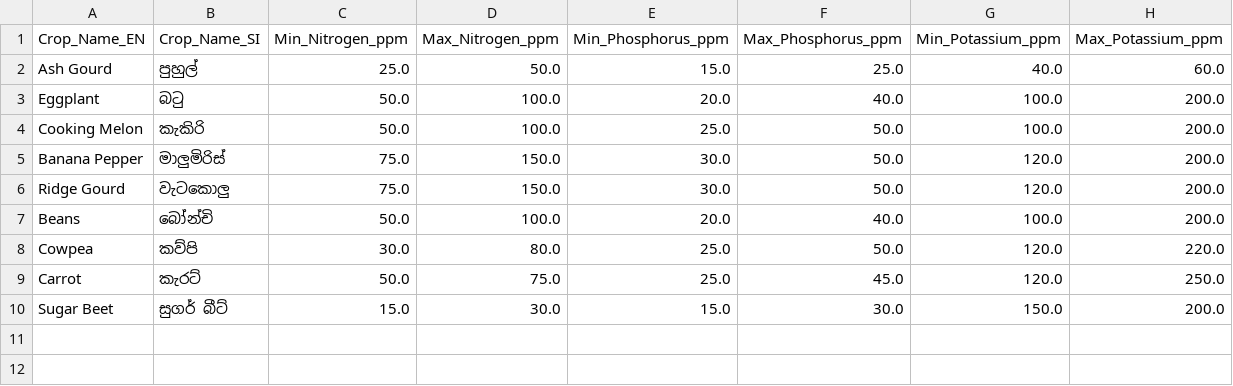
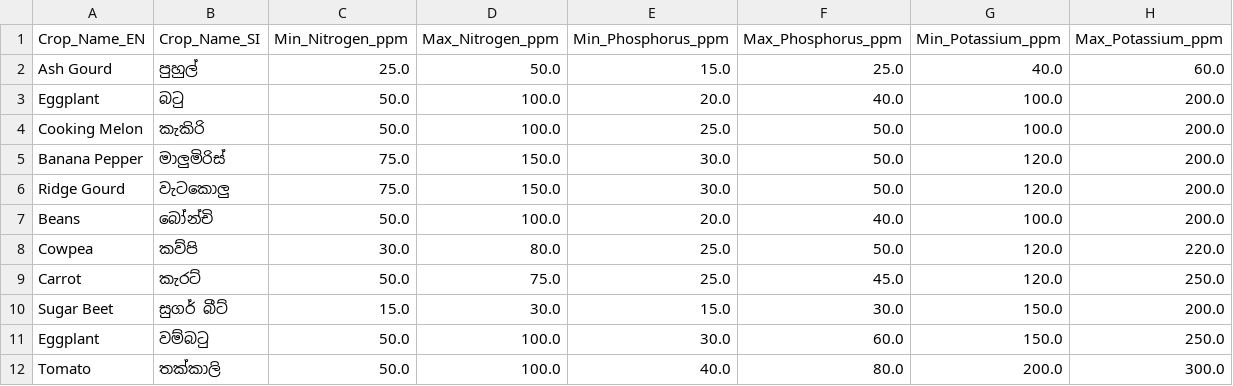
Before and after one commit to LAHIRUKBI/Agri-backend, a CSV file: model/data/nutrients_data_set.csv, drawn as a sheet; the diff names each change by its address in the sheet, - before the commit and + after, or states it on an @@ line.

```diff
--- a/model/data/nutrients_data_set.csv
+++ b/model/data/nutrients_data_set.csv
+row 11: Eggplant | වම්බටු | 50.0 | 100.0 | 30.0 | 60.0 | 150.0 | 250.0
+row 12: Tomato | තක්කාලි | 50.0 | 100.0 | 40.0 | 80.0 | 200.0 | 300.0
```
Also changed, not shown: datasets/soil_nutrients.csv, 8 other files.
